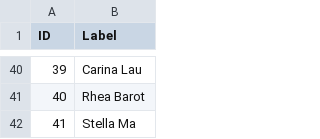
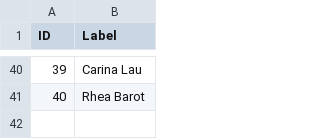
Before and after one commit to nikhilc52/cdj_networks, a CSV file: nodes.csv, drawn as a sheet; only a part is shown, gaps mark what is left out; the diff names each change by its address in the sheet, - before the commit and + after, or states it on an @@ line.

```diff
--- a/nodes.csv
+++ b/nodes.csv
-row 42: 41 | Stella Ma
```
Also changed, not shown: pre_survey.csv, 5 other files.
